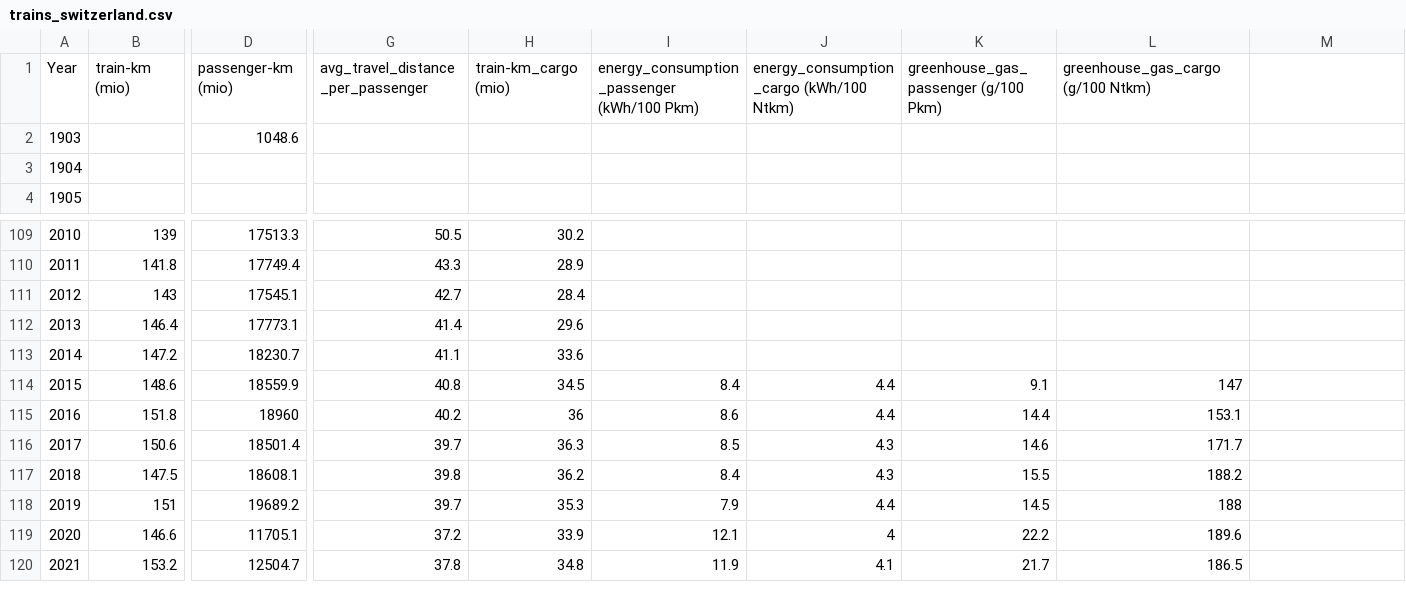
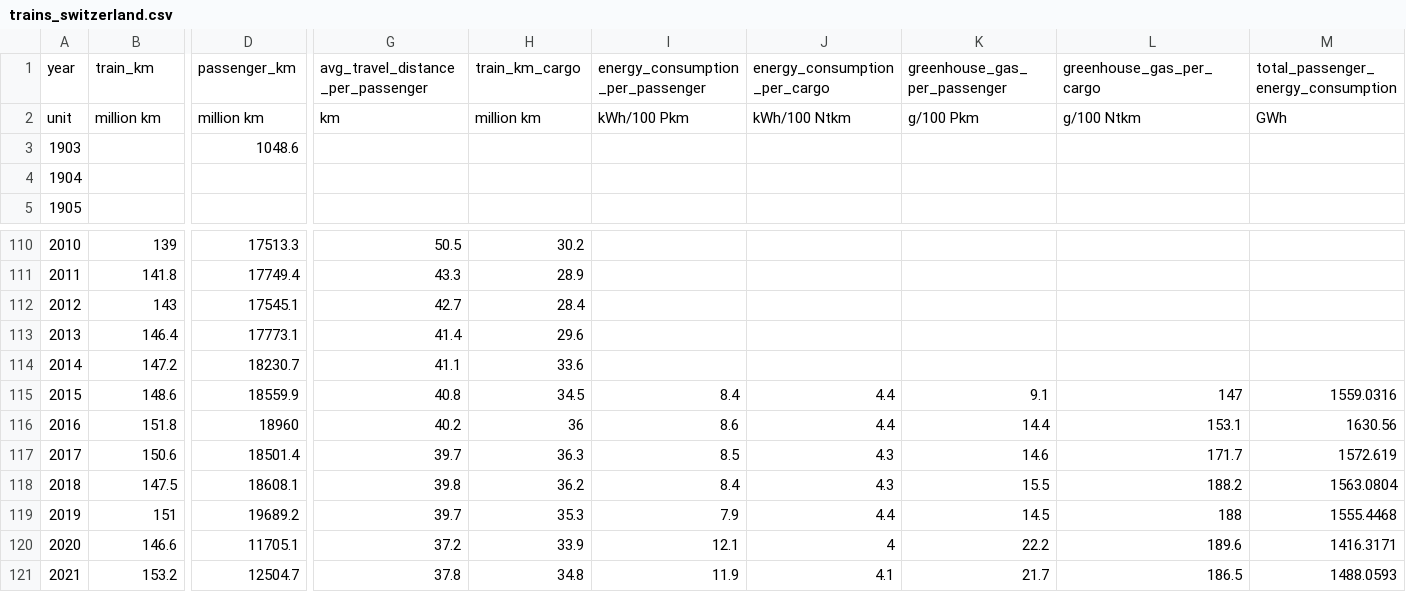
Before and after one commit to Jheim12/CAPP30239_FA22, a CSV file: data/trains_switzerland.csv, drawn as a sheet; only a part is shown, gaps mark what is left out; removed rows and columns are numbered as before the commit, all else as after; rows hold the shown columns only; the diff names each change by its address in the sheet, - before the commit and + after, or states it on an @@ line.

```diff
--- a/data/trains_switzerland.csv
+++ b/data/trains_switzerland.csv
-row 1: Year | train-km (mio) | passenger-km (mio) | avg_travel_distance_per_passenger | train-km_cargo (mio) | energy_consumption_passenger (kWh/100 Pkm) | energy_consumption_cargo (kWh/100 Ntkm) | greenhouse_gas_passenger (g/100 Pkm) | greenhouse_gas_cargo (g/100 Ntkm)
+row 1: year | train_km | passenger_km | avg_travel_distance_per_passenger | train_km_cargo | energy_consumption_per_passenger | energy_consumption_per_cargo | greenhouse_gas_per_passenger | greenhouse_gas_per_cargo | total_passenger_energy_consumption
+row 2: unit | million km | million km | km | million km | kWh/100 Pkm | kWh/100 Ntkm | g/100 Pkm | g/100 Ntkm | GWh
-M115: (empty)
+M115: 1559.0316
-M116: (empty)
+M116: 1630.56
-M117: (empty)
+M117: 1572.619
-M118: (empty)
+M118: 1563.0804
-M119: (empty)
+M119: 1555.4468
-M120: (empty)
+M120: 1416.3171
-M121: (empty)
+M121: 1488.0593
```
Also changed, not shown: data/infrastructure_europe.csv, data/trains_europe.csv, 1 other file.
